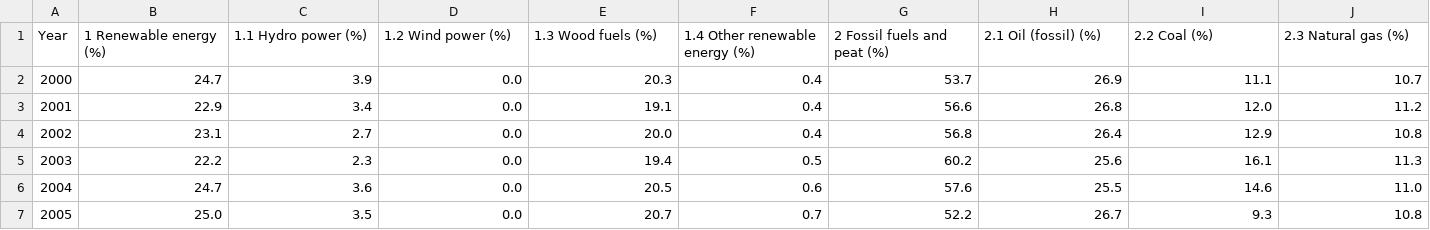
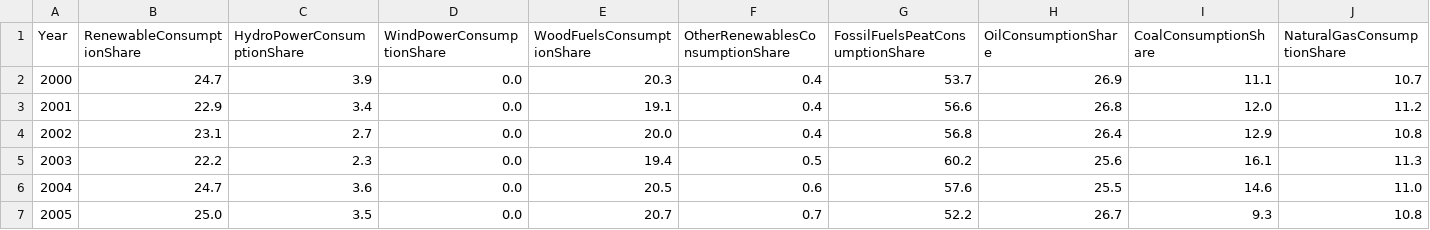
Before and after one commit to gydis/BDA-project, a CSV file: data_processing/data/combined.csv, drawn as a sheet; only a part is shown; the diff covers the shown part only; the diff names each change by its address in the sheet, - before the commit and + after, or states it on an @@ line.

```diff
--- a/data_processing/data/combined.csv
+++ b/data_processing/data/combined.csv
-B1: 1 Renewable energy (%)
+B1: RenewableConsumptionShare
-C1: 1.1 Hydro power (%)
+C1: HydroPowerConsumptionShare
-D1: 1.2 Wind power (%)
+D1: WindPowerConsumptionShare
-E1: 1.3 Wood fuels (%)
+E1: WoodFuelsConsumptionShare
-F1: 1.4 Other renewable energy (%)
+F1: OtherRenewablesConsumptionShare
-G1: 2 Fossil fuels and peat (%)
+G1: FossilFuelsPeatConsumptionShare
-H1: 2.1 Oil (fossil) (%)
+H1: OilConsumptionShare
-I1: 2.2 Coal (%)
+I1: CoalConsumptionShare
-J1: 2.3 Natural gas (%)
+J1: NaturalGasConsumptionShare
```
Also changed, not shown: 9 edited cells elsewhere in this file, 4 other files.
